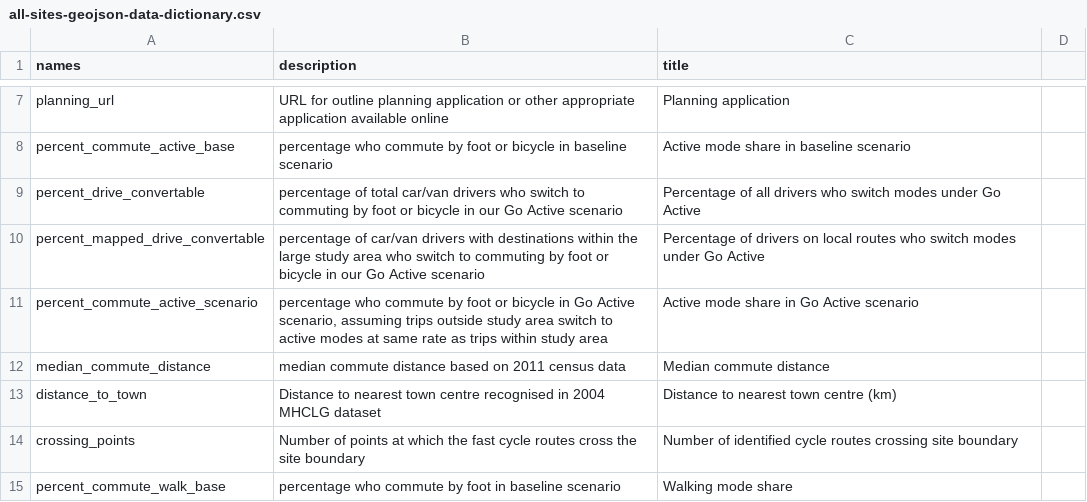
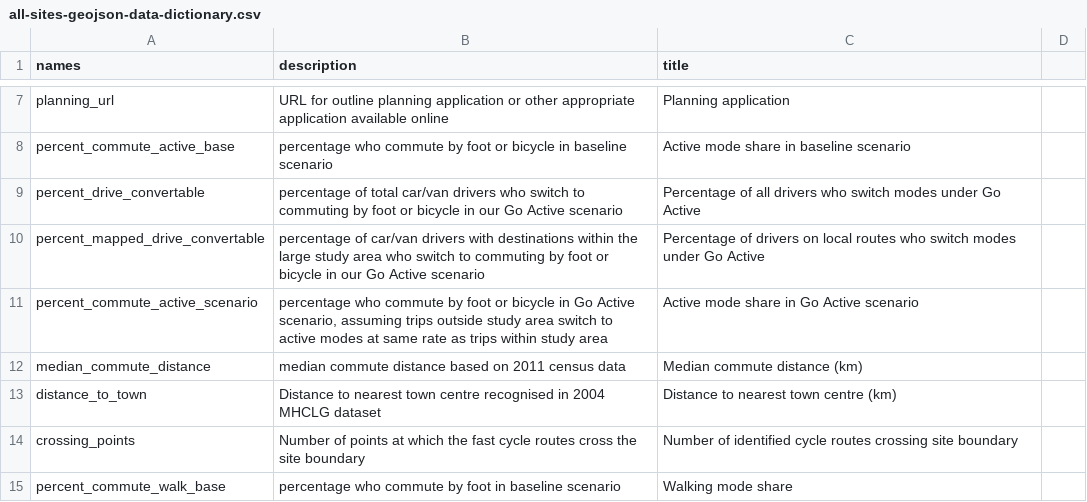
Before and after one commit to cyipt/actdev, a CSV file: data-small/all-sites-geojson-data-dictionary.csv, drawn as a sheet; only a part is shown, gaps mark what is left out.

Commit message:
data dictionary

```diff
--- a/data-small/all-sites-geojson-data-dictionary.csv
+++ b/data-small/all-sites-geojson-data-dictionary.csv
@@ -11,3 +11,3 @@ percent_mapped_drive_convertable,percentage of car/van drivers with destinations
 percent_commute_active_scenario,"percentage who commute by foot or bicycle in Go Active scenario, assuming trips outside study area switch to active modes at same rate as trips within study area",Active mode share in Go Active scenario
-median_commute_distance,median commute distance based on 2011 census data,Median commute distance
+median_commute_distance,median commute distance based on 2011 census data,Median commute distance (km)
 distance_to_town,Distance to nearest town centre recognised in 2004 MHCLG dataset,Distance to nearest town centre (km)
```
